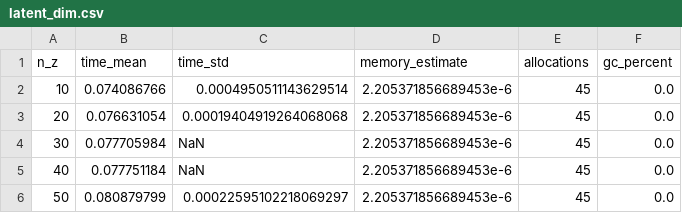
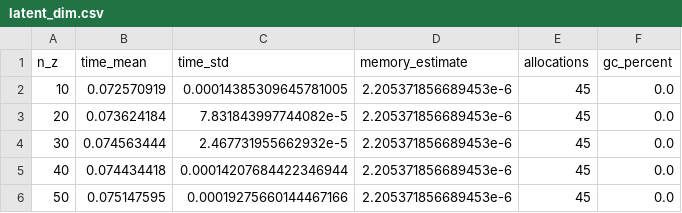
Before and after one commit to thezettascale/KAEM, a CSV file: benches/results/latent_dim.csv, drawn as a sheet.

Commit message:
benches

```diff
--- a/benches/results/latent_dim.csv
+++ b/benches/results/latent_dim.csv
@@ -1,6 +1,6 @@
 n_z,time_mean,time_std,memory_estimate,allocations,gc_percent
-10,0.074086766,0.0004950511143629514,2.205371856689453e-6,45,0.0
-20,0.076631054,0.00019404919264068068,2.205371856689453e-6,45,0.0
-30,0.077705984,NaN,2.205371856689453e-6,45,0.0
-40,0.077751184,NaN,2.205371856689453e-6,45,0.0
-50,0.080879799,0.00022595102218069297,2.205371856689453e-6,45,0.0
+10,0.072570919,0.00014385309645781005,2.205371856689453e-6,45,0.0
+20,0.073624184,7.831843997744082e-5,2.205371856689453e-6,45,0.0
+30,0.074563444,2.467731955662932e-5,2.205371856689453e-6,45,0.0
+40,0.074434418,0.00014207684422346944,2.205371856689453e-6,45,0.0
+50,0.075147595,0.00019275660144467166,2.205371856689453e-6,45,0.0
```
Also changed, not shown: benches/results/ITS_generation.csv, benches/results/temperatures.csv, 14 other files.
